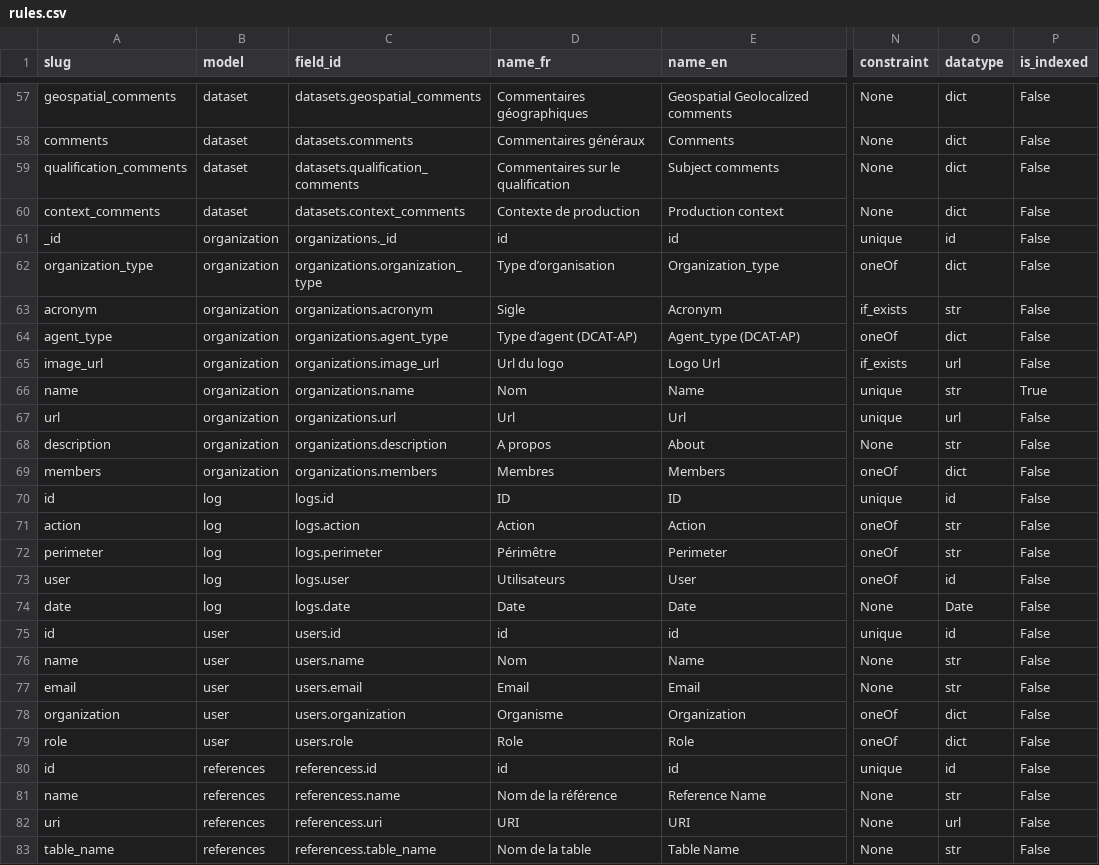
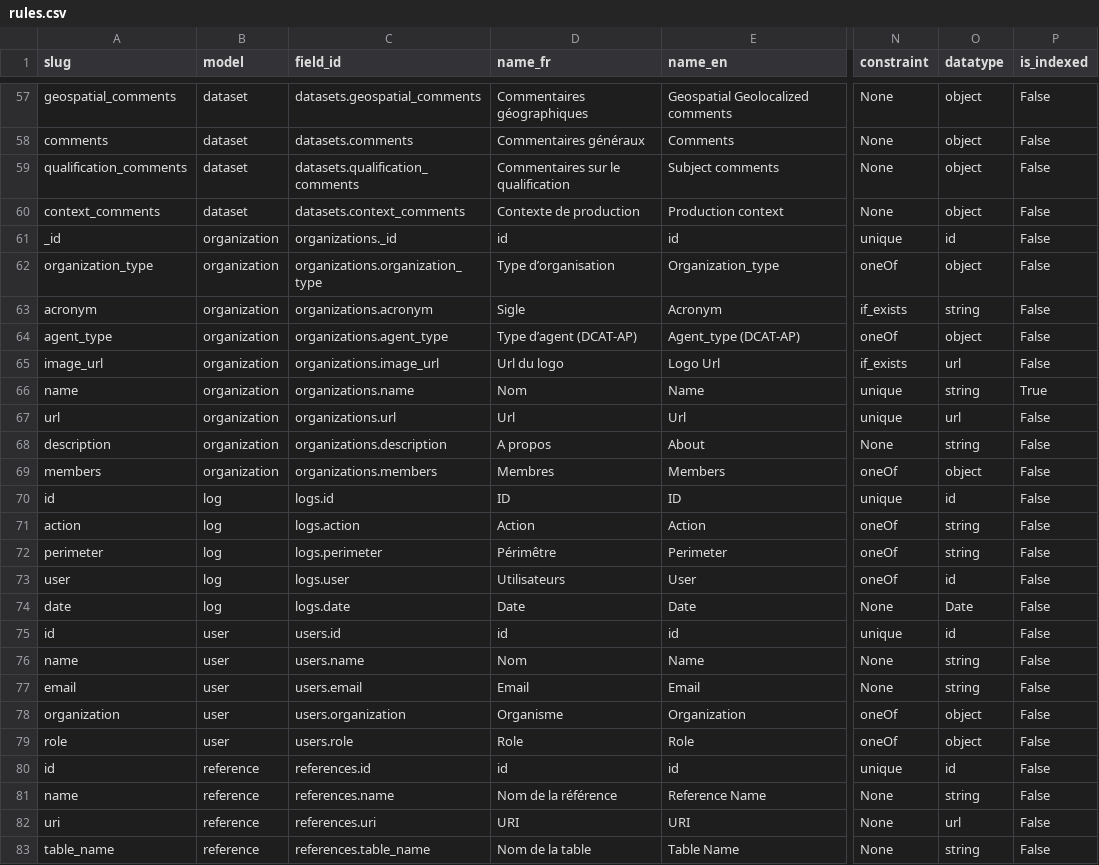
Before and after one commit to Charlydottin/gd4h, a CSV file: data/meta/rules.csv, drawn as a sheet; only a part is shown, gaps mark what is left out; the diff covers the shown part only; the diff names each change by its address in the sheet, - before the commit and + after, or states it on an @@ line.

Commit message:
[DATA] modifying rules example, datatype, external_model

```diff
--- a/data/meta/rules.csv
+++ b/data/meta/rules.csv
-O57:O60 (datatype): dict
+O57:O60 (datatype): object
-O62 (datatype): dict
+O62 (datatype): object
-O63 (datatype): str
+O63 (datatype): string
-O64 (datatype): dict
+O64 (datatype): object
-O66 (datatype): str
+O66 (datatype): string
-O68 (datatype): str
+O68 (datatype): string
-O69 (datatype): dict
+O69 (datatype): object
-O71:O72 (datatype): str
+O71:O72 (datatype): string
-O76:O77 (datatype): str
+O76:O77 (datatype): string
-O78:O79 (datatype): dict
+O78:O79 (datatype): object
-B80:B83 (model): references
+B80:B83 (model): reference
-C80 (field_id): referencess.id
+C80 (field_id): references.id
-C81 (field_id): referencess.name
+C81 (field_id): references.name
-O81 (datatype): str
+O81 (datatype): string
-C82 (field_id): referencess.uri
+C82 (field_id): references.uri
-C83 (field_id): referencess.table_name
+C83 (field_id): references.table_name
-O83 (datatype): str
+O83 (datatype): string
```
Also changed, not shown: 66 edited cells elsewhere in this file.
